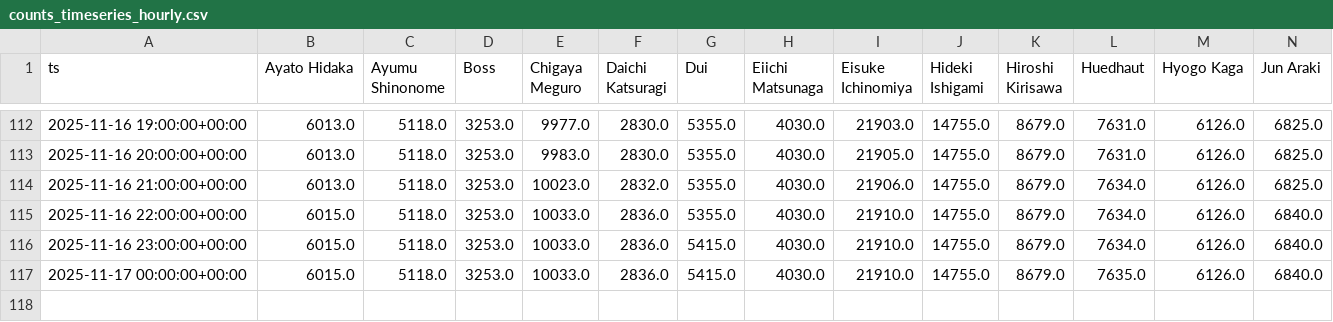
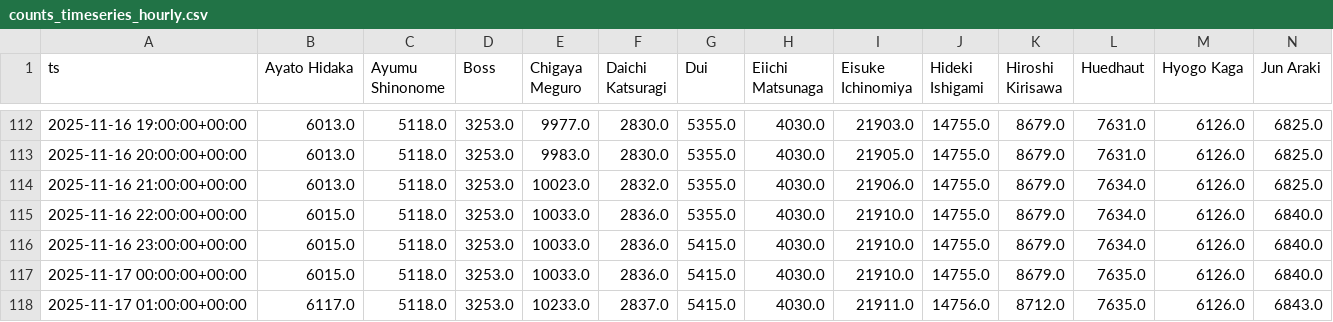
Before and after one commit to Amuyea-gbatemp/L365_2025_Election_Page, a CSV file: out/2025/en/primary/counts_timeseries_hourly.csv, drawn as a sheet; only a part is shown, gaps mark what is left out; rows hold the shown columns only; the diff names each change by its address in the sheet, - before the commit and + after, or states it on an @@ line.

Commit message:
data: primary CSVs for 2025/en/primary 2025-11-17 01:00:15

```diff
--- a/out/2025/en/primary/counts_timeseries_hourly.csv
+++ b/out/2025/en/primary/counts_timeseries_hourly.csv
+row 118: 2025-11-17 01:00:00+00:00 | 6117.0 | 5118.0 | 3253.0 | 10233.0 | 2837.0 | 5415.0 | 4030.0 | 21911.0 | 14756.0 | 8712.0 | 7635.0 | 6126.0 | 6843.0
```
Also changed, not shown: out/2025/en/primary/growth_timeseries_hourly.csv, out/2025/en/primary/ranks_timeseries_hourly.csv.
